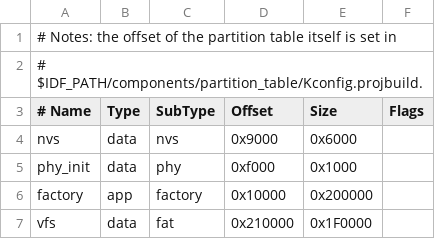
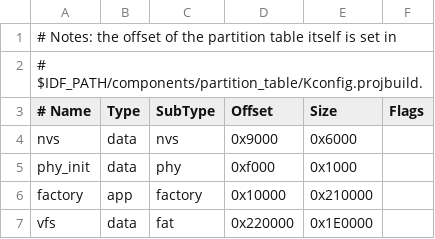
Before and after one commit to stenjo/dot-matrix-calendar, a CSV file: boards/CUSTOM_ESP32/partitions-4MiB.csv, drawn as a sheet.

```diff
--- a/boards/CUSTOM_ESP32/partitions-4MiB.csv
+++ b/boards/CUSTOM_ESP32/partitions-4MiB.csv
@@ -5,3 +5,3 @@ nvs,      data, nvs,       0x9000,   0x6000,
 phy_init, data, phy,       0xf000,   0x1000,
-factory,  app,  factory,  0x10000, 0x200000,
-vfs,      data, fat,     0x210000, 0x1F0000,
+factory,  app,  factory,  0x10000, 0x210000,
+vfs,      data, fat,     0x220000, 0x1E0000,
```
Also changed, not shown: 7 other files.
